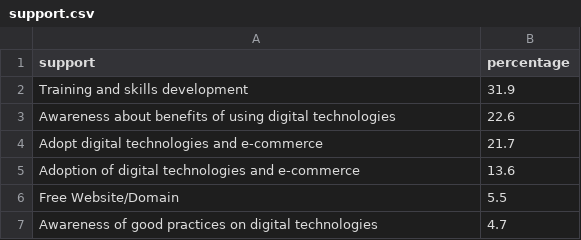
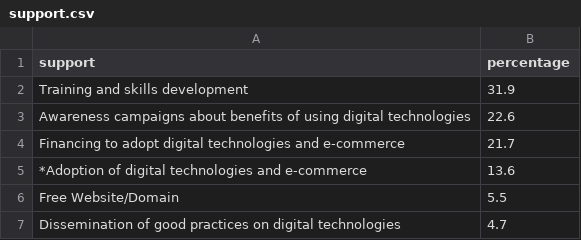
Before and after one commit to ericgitonga/cipe, a CSV file: data/support.csv, drawn as a sheet.

```diff
--- a/data/support.csv
+++ b/data/support.csv
@@ -2,6 +2,6 @@ support,percentage
 Training and skills development,31.9
-Awareness about benefits of using digital technologies,22.6
-Adopt digital technologies and e-commerce,21.7
-Adoption of digital technologies and e-commerce,13.6
+Awareness campaigns about benefits of using digital technologies,22.6
+Financing to adopt digital technologies and e-commerce,21.7
+*Adoption of digital technologies and e-commerce,13.6
 Free Website/Domain,5.5
-Awareness of good practices on digital technologies,4.7
+Dissemination of good practices on digital technologies,4.7
```
Also changed, not shown: 1 other file.
